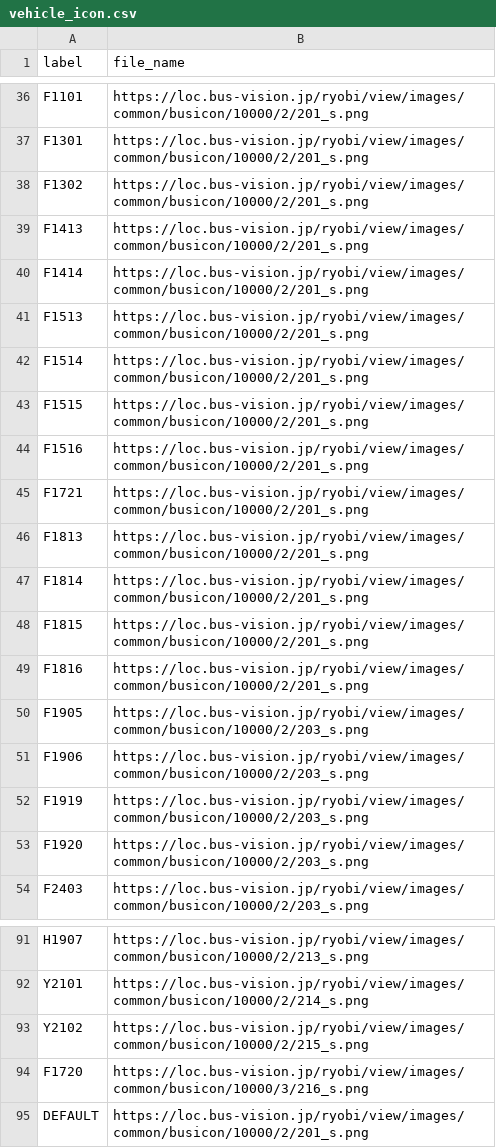
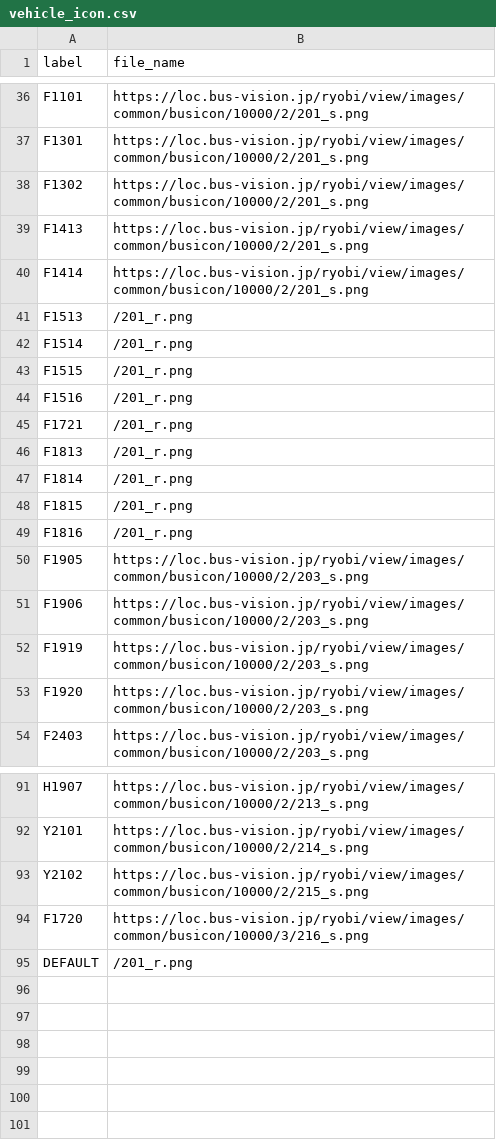
Before and after one commit to chishige1217200/okayama-bus-json, a CSV file: data/ryobi/vehicle_icon.csv, drawn as a sheet; only a part is shown, gaps mark what is left out.

Commit message:
Add: 201_r画像の表示対応

```diff
--- a/data/ryobi/vehicle_icon.csv
+++ b/data/ryobi/vehicle_icon.csv
@@ -40,11 +40,11 @@
 "F1414","https://loc.bus-vision.jp/ryobi/view/images/common/busicon/10000/2/201_s.png"
-"F1513","https://loc.bus-vision.jp/ryobi/view/images/common/busicon/10000/2/201_s.png"
-"F1514","https://loc.bus-vision.jp/ryobi/view/images/common/busicon/10000/2/201_s.png"
-"F1515","https://loc.bus-vision.jp/ryobi/view/images/common/busicon/10000/2/201_s.png"
-"F1516","https://loc.bus-vision.jp/ryobi/view/images/common/busicon/10000/2/201_s.png"
-"F1721","https://loc.bus-vision.jp/ryobi/view/images/common/busicon/10000/2/201_s.png"
-"F1813","https://loc.bus-vision.jp/ryobi/view/images/common/busicon/10000/2/201_s.png"
-"F1814","https://loc.bus-vision.jp/ryobi/view/images/common/busicon/10000/2/201_s.png"
-"F1815","https://loc.bus-vision.jp/ryobi/view/images/common/busicon/10000/2/201_s.png"
-"F1816","https://loc.bus-vision.jp/ryobi/view/images/common/busicon/10000/2/201_s.png"
+"F1513","/201_r.png"
+"F1514","/201_r.png"
+"F1515","/201_r.png"
+"F1516","/201_r.png"
+"F1721","/201_r.png"
+"F1813","/201_r.png"
+"F1814","/201_r.png"
+"F1815","/201_r.png"
+"F1816","/201_r.png"
 "F1905","https://loc.bus-vision.jp/ryobi/view/images/common/busicon/10000/2/203_s.png"
@@ -94,2 +94,2 @@
 "F1720","https://loc.bus-vision.jp/ryobi/view/images/common/busicon/10000/3/216_s.png"
-"DEFAULT","https://loc.bus-vision.jp/ryobi/view/images/common/busicon/10000/2/201_s.png"
+"DEFAULT","/201_r.png"
```
